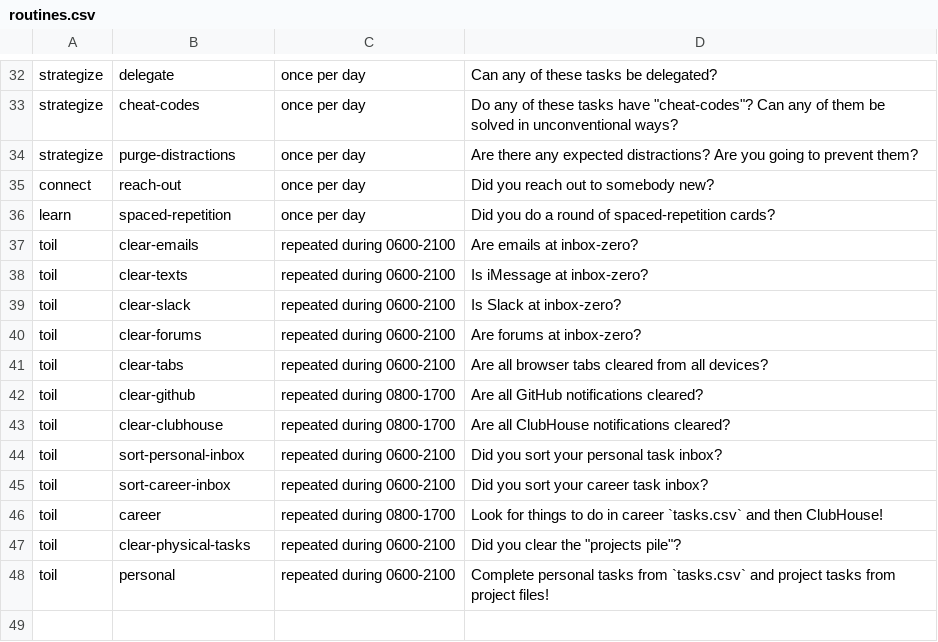
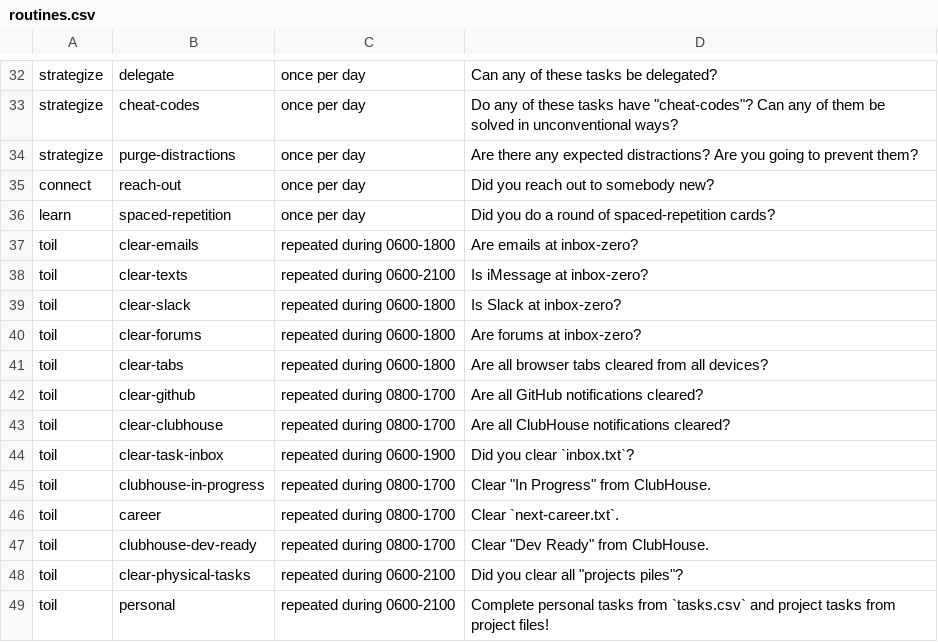
Before and after one commit to surprisetalk/writings, a CSV file: routines.csv, drawn as a sheet; only a part is shown, gaps mark what is left out; addresses are those after the commit; the diff names each change by its address in the sheet, - before the commit and + after, or states it on an @@ line.

```diff
--- a/routines.csv
+++ b/routines.csv
-C37: repeated during 0600-2100
+C37: repeated during 0600-1800
-C39:C41: repeated during 0600-2100
+C39:C41: repeated during 0600-1800
-B44: sort-personal-inbox
+B44: clear-task-inbox
-C44: repeated during 0600-2100
+C44: repeated during 0600-1900
-D44: Did you sort your personal task inbox?
+D44: Did you clear `inbox.txt`?
-B45: sort-career-inbox
+B45: clubhouse-in-progress
-C45: repeated during 0600-2100
+C45: repeated during 0800-1700
-D45: Did you sort your career task inbox?
+D45: Clear "In Progress" from ClubHouse.
-D46: Look for things to do in career `tasks.csv` and then ClubHouse!
+D46: Clear `next-career.txt`.
+row 47: toil | clubhouse-dev-ready | repeated during 0800-1700 | Clear "Dev Ready" from ClubHouse.
-D48: Did you clear the "projects pile"?
+D48: Did you clear all "projects piles"?
```
Also changed, not shown: 5 other files.
